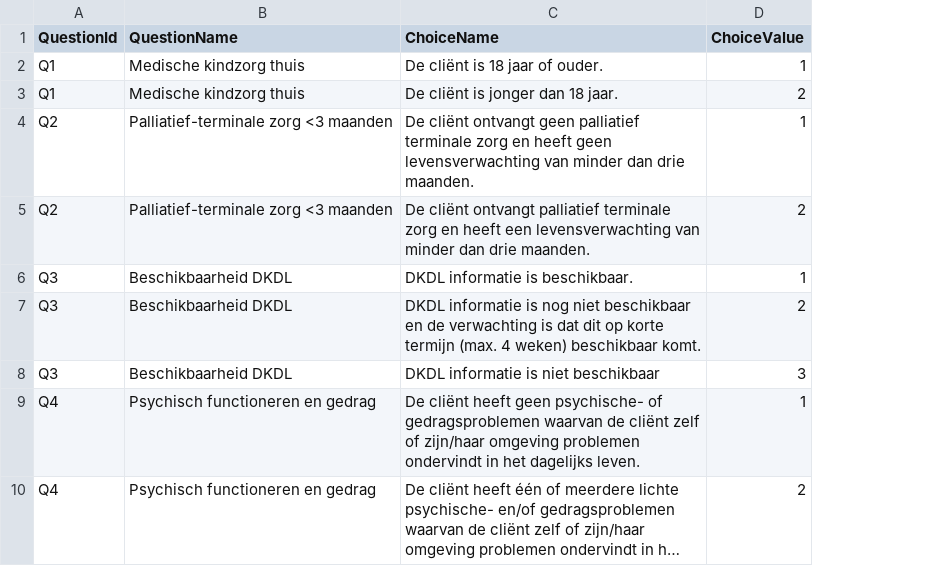
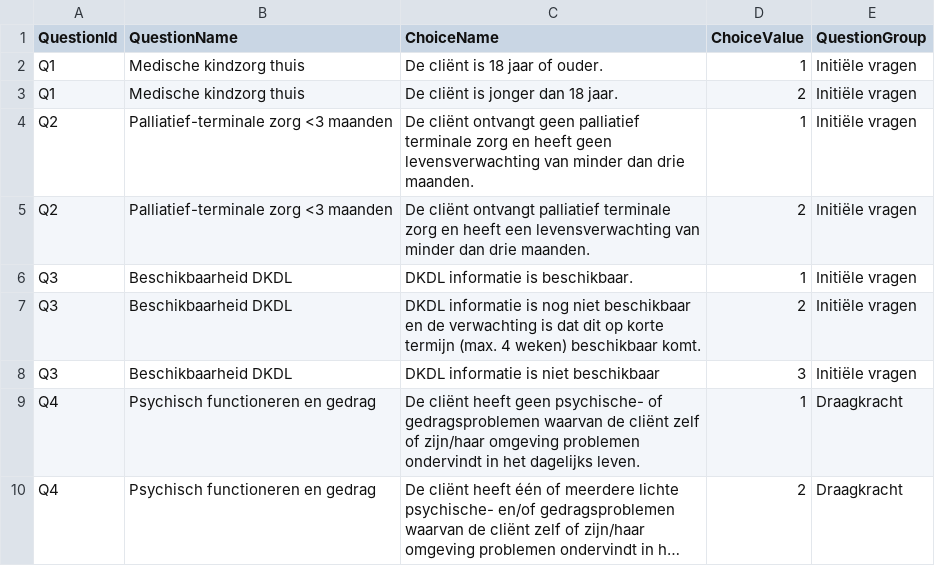
Before and after one commit to nzanl/dkdl_shiny_tool, a CSV file: casemix_vragenlijst_full.csv, drawn as a sheet; only a part is shown; long unchanged cells end in …; the diff names each change by its address in the sheet, - before the commit and + after, or states it on an @@ line.

Commit message:
toevoegen: QuestionGroup

```diff
--- a/casemix_vragenlijst_full.csv
+++ b/casemix_vragenlijst_full.csv
+column E (QuestionGroup), rows 2-10: Initiële vragen | Initiële vragen | Initiële vragen | Initiële vragen | Initiële vragen | Initiële vragen | Initiële vragen | Draagkracht | Draagkracht
```
Also changed, not shown: 1 other file.
